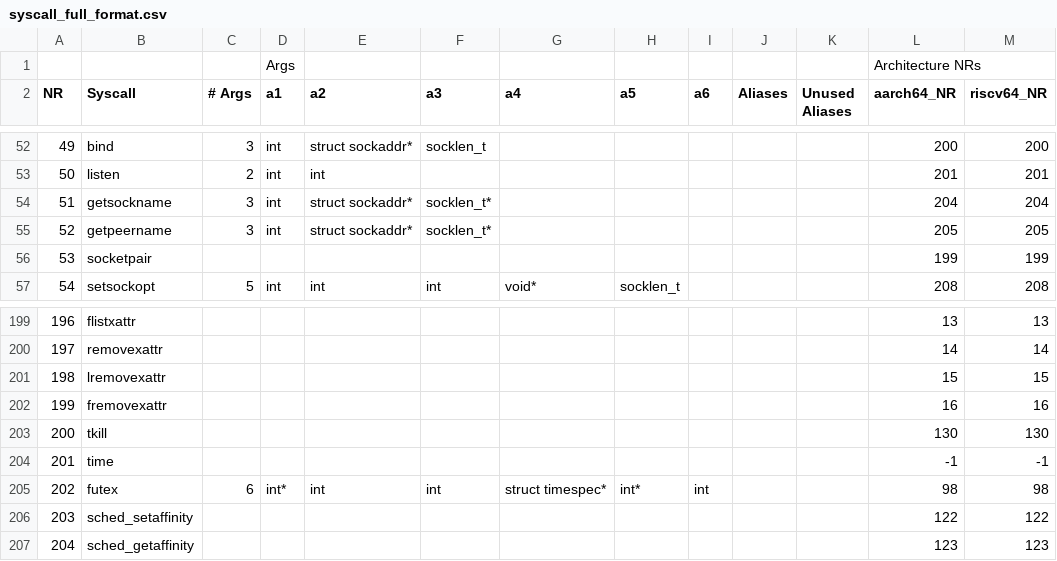
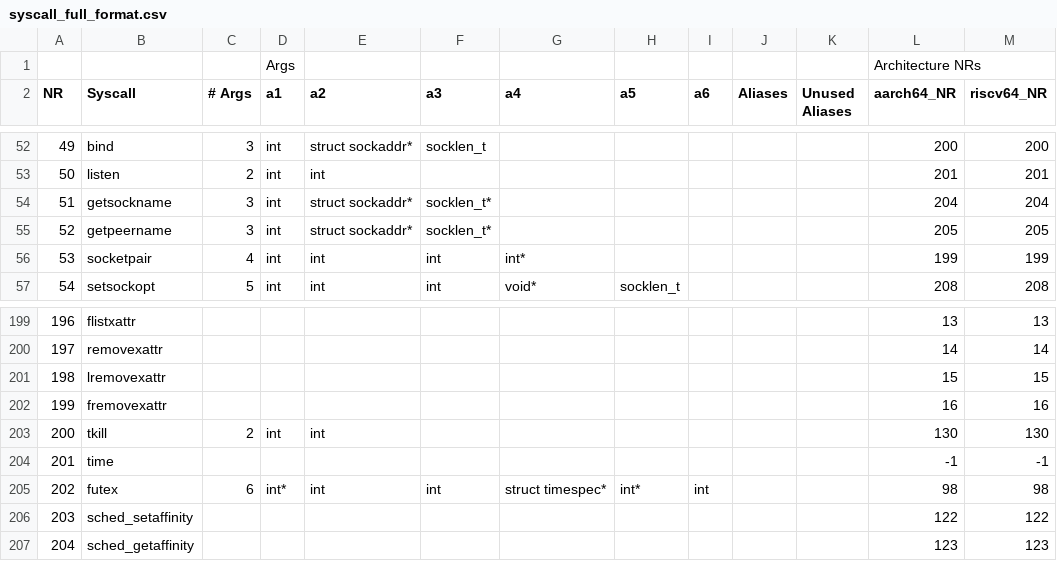
Before and after one commit to arjunr2/WALI, a CSV file: scripts/syscall_full_format.csv, drawn as a sheet; only a part is shown, gaps mark what is left out.

```diff
--- a/scripts/syscall_full_format.csv
+++ b/scripts/syscall_full_format.csv
@@ -55,3 +55,3 @@ NR,Syscall,# Args,a1,a2,a3,a4,a5,a6,Aliases,Unused Aliases,aarch64_NR,riscv64_NR
 52,getpeername,3,int,struct sockaddr*,socklen_t*,,,,,,205,205
-53,socketpair,,,,,,,,,,199,199
+53,socketpair,4,int,int,int,int*,,,,,199,199
 54,setsockopt,5,int,int,int,void*,socklen_t,,,,208,208
@@ -202,3 +202,3 @@ NR,Syscall,# Args,a1,a2,a3,a4,a5,a6,Aliases,Unused Aliases,aarch64_NR,riscv64_NR
 199,fremovexattr,,,,,,,,,,16,16
-200,tkill,,,,,,,,,,130,130
+200,tkill,2,int,int,,,,,,,130,130
 201,time,,,,,,,,,,-1,-1
```
Also changed, not shown: 1 other file.
